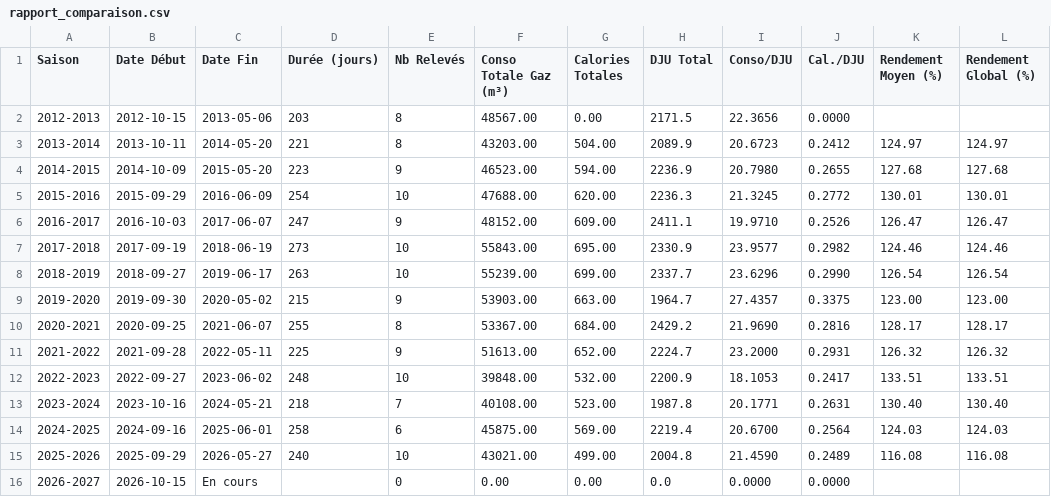
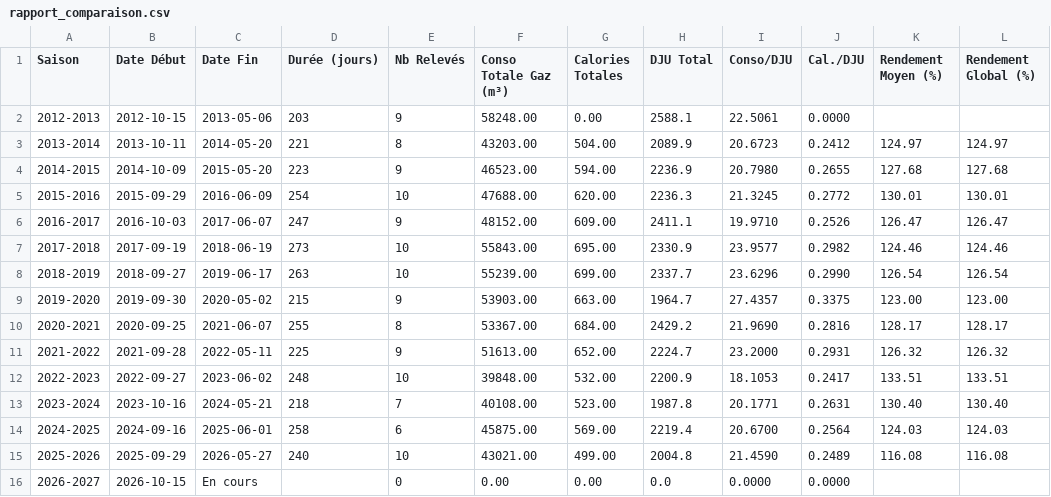
Before and after one commit to pguinet/conso-chauffage, a CSV file: rapports/rapport_comparaison.csv, drawn as a sheet.

```diff
--- a/rapports/rapport_comparaison.csv
+++ b/rapports/rapport_comparaison.csv
@@ -1,3 +1,3 @@
 Saison;Date Début;Date Fin;Durée (jours);Nb Relevés;Conso Totale Gaz (m³);Calories Totales;DJU Total;Conso/DJU;Cal./DJU;Rendement Moyen (%);Rendement Global (%)
-2012-2013;2012-10-15;2013-05-06;203;8;48567.00;0.00;2171.5;22.3656;0.0000;;
+2012-2013;2012-10-15;2013-05-06;203;9;58248.00;0.00;2588.1;22.5061;0.0000;;
 2013-2014;2013-10-11;2014-05-20;221;8;43203.00;504.00;2089.9;20.6723;0.2412;124.97;124.97
```
Also changed, not shown: rapports/rapport_2012-2013.csv, 45 other files.
